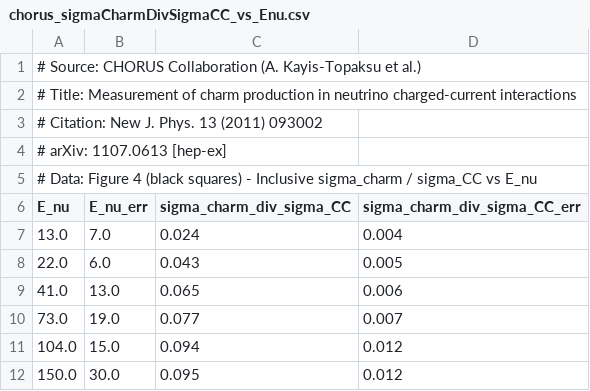
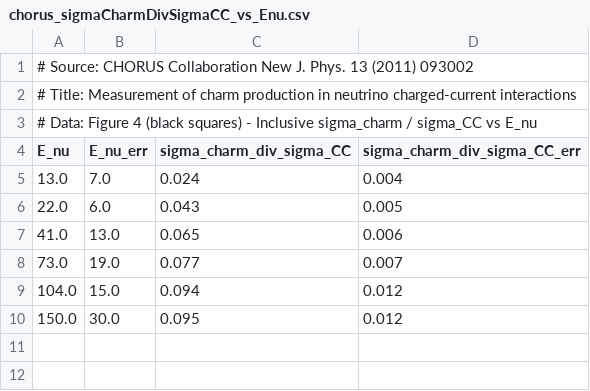
Before and after one commit to idionisov/snd-numu-charm, a CSV file: scripts/diagnostics/measurements/chorus_sigmaCharmDivSigmaCC_vs_Enu.csv, drawn as a sheet.

```diff
--- a/scripts/diagnostics/measurements/chorus_sigmaCharmDivSigmaCC_vs_Enu.csv
+++ b/scripts/diagnostics/measurements/chorus_sigmaCharmDivSigmaCC_vs_Enu.csv
@@ -1,5 +1,3 @@
-# Source: CHORUS Collaboration (A. Kayis-Topaksu et al.)
+# Source: CHORUS Collaboration New J. Phys. 13 (2011) 093002
 # Title: Measurement of charm production in neutrino charged-current interactions
-# Citation: New J. Phys. 13 (2011) 093002
-# arXiv: 1107.0613 [hep-ex]
 # Data: Figure 4 (black squares) - Inclusive sigma_charm / sigma_CC vs E_nu
```
Also changed, not shown: scripts/diagnostics/measurements/e531_sigmaCharmDivSigmaCC_vs_Enu.csv, 4 other files.
